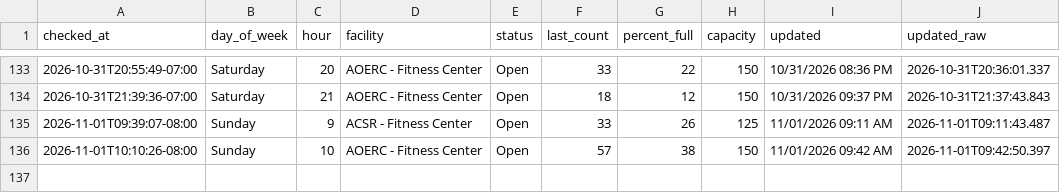
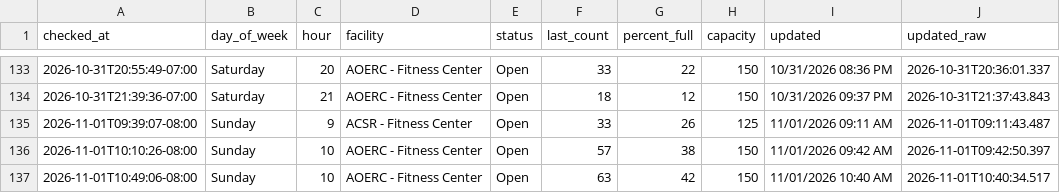
Before and after one commit to allmankm/gym-tracker, a CSV file: data/counts.csv, drawn as a sheet; only a part is shown, gaps mark what is left out.

```diff
--- a/data/counts.csv
+++ b/data/counts.csv
@@ -136 +136,2 @@ checked_at,day_of_week,hour,facility,status,last_count,percent_full,capacity,upd
 2026-11-01T10:10:26-08:00,Sunday,10,AOERC - Fitness Center,Open,57,38,150,11/01/2026 09:42 AM,2026-11-01T09:42:50.397
+2026-11-01T10:49:06-08:00,Sunday,10,AOERC - Fitness Center,Open,63,42,150,11/01/2026 10:40 AM,2026-11-01T10:40:34.517
```
